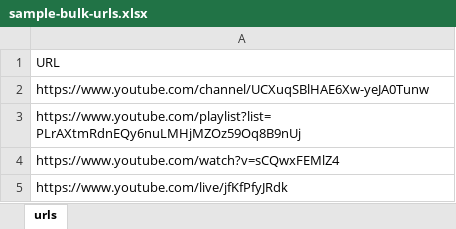
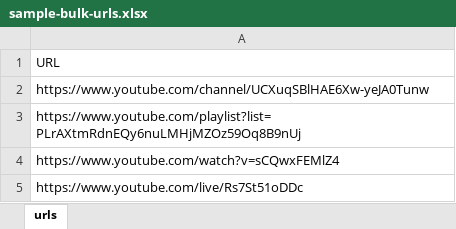
Before and after one commit to talibfitrah/albunyaantube, an Excel workbook: frontend/public/samples/sample-bulk-urls.xlsx, sheet urls, drawn as a sheet; values as stored, in another font and other column widths than the file's, no borders; the diff names each change by its address in the sheet, - before the commit and + after, or states it on an @@ line.

```diff
--- a/frontend/public/samples/sample-bulk-urls.xlsx (sheet urls)
+++ b/frontend/public/samples/sample-bulk-urls.xlsx (sheet urls)
-A5: https://www.youtube.com/live/jfKfPfyJRdk
+A5: https://www.youtube.com/live/Rs7St51oDDc
```
Also changed, not shown: 21 other files.
